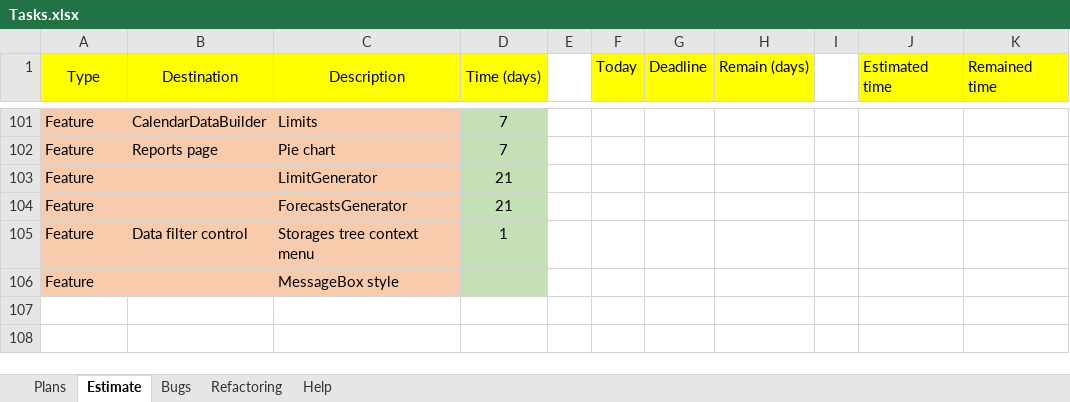
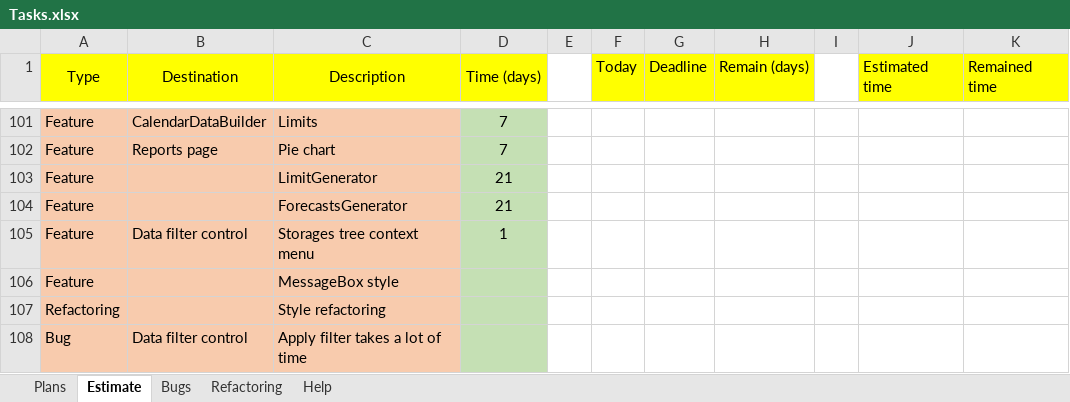
Before and after one commit to Irina1408/MoneyChest.Wpf, an Excel workbook: Tasks.xlsx, sheet Estimate, drawn as a sheet; only a part is shown, gaps mark what is left out; values as stored, in another font and other column widths than the file's, no borders; the diff names each change by its address in the sheet, - before the commit and + after, or states it on an @@ line.

```diff
--- a/Tasks.xlsx (sheet Estimate)
+++ b/Tasks.xlsx (sheet Estimate)
+row 107: Refactoring |  | Style refactoring
+row 108: Bug | Data filter control | Apply filter takes a lot of time
```
Also changed, not shown: 17 other files.
